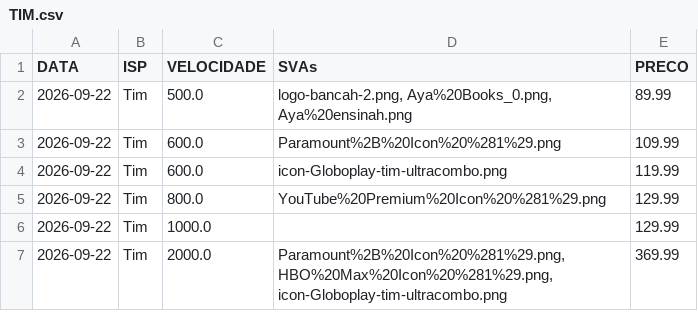
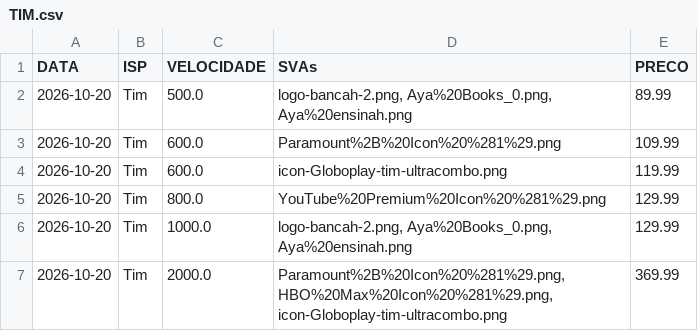
Before and after one commit to rgelsp/ws_scraping_planos, a CSV file: data/flat/TIM.csv, drawn as a sheet.

```diff
--- a/data/flat/TIM.csv
+++ b/data/flat/TIM.csv
@@ -1,7 +1,7 @@
 DATA,ISP,VELOCIDADE,SVAs,PRECO
-2026-09-22,Tim,500.0,"logo-bancah-2.png, Aya%20Books_0.png, Aya%20ensinah.png",89.99
-2026-09-22,Tim,600.0,Paramount%2B%20Icon%20%281%29.png,109.99
-2026-09-22,Tim,600.0,icon-Globoplay-tim-ultracombo.png,119.99
-2026-09-22,Tim,800.0,YouTube%20Premium%20Icon%20%281%29.png,129.99
-2026-09-22,Tim,1000.0,,129.99
-2026-09-22,Tim,2000.0,"Paramount%2B%20Icon%20%281%29.png, HBO%20Max%20Icon%20%281%29.png, icon-Globoplay-tim-ultracombo.png",369.99
+2026-10-20,Tim,500.0,"logo-bancah-2.png, Aya%20Books_0.png, Aya%20ensinah.png",89.99
+2026-10-20,Tim,600.0,Paramount%2B%20Icon%20%281%29.png,109.99
+2026-10-20,Tim,600.0,icon-Globoplay-tim-ultracombo.png,119.99
+2026-10-20,Tim,800.0,YouTube%20Premium%20Icon%20%281%29.png,129.99
+2026-10-20,Tim,1000.0,"logo-bancah-2.png, Aya%20Books_0.png, Aya%20ensinah.png",129.99
+2026-10-20,Tim,2000.0,"Paramount%2B%20Icon%20%281%29.png, HBO%20Max%20Icon%20%281%29.png, icon-Globoplay-tim-ultracombo.png",369.99
```
Also changed, not shown: data/flat/ALGAR.csv, data/flat/NIO.csv, 38 other files.
